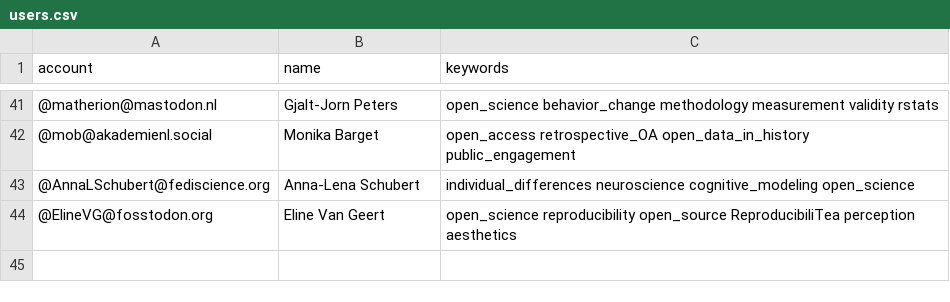
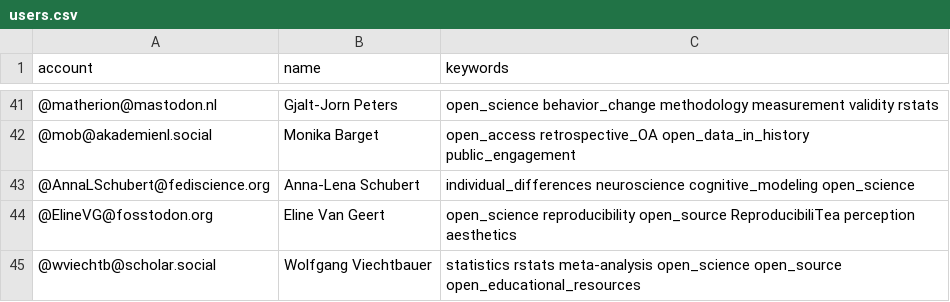
Before and after one commit to smach/Mastodon-OpenScience, a CSV file: resources/users.csv, drawn as a sheet; only a part is shown, gaps mark what is left out; the diff names each change by its address in the sheet, - before the commit and + after, or states it on an @@ line.

Commit message:
Update users.csv
Added myself (@wviechtb@scholar.social) to the list.

```diff
--- a/resources/users.csv
+++ b/resources/users.csv
+row 45: @wviechtb@scholar.social | Wolfgang Viechtbauer | statistics rstats meta-analysis open_science open_source open_educational_resources
```
